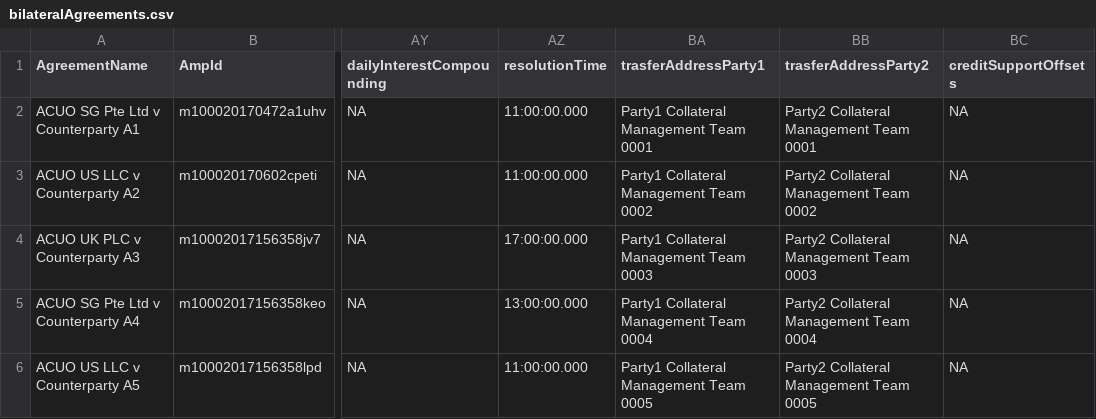
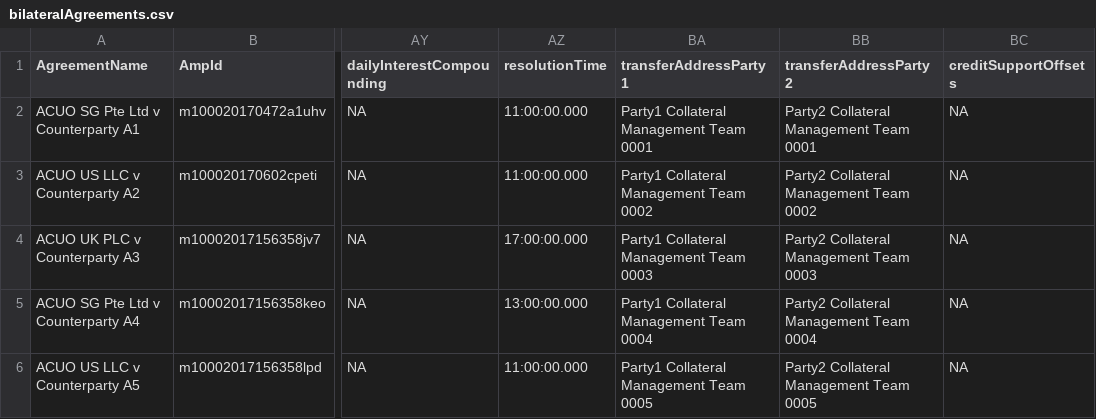
Before and after one commit to AcuoFS/acuo-data, a CSV file: graph-data/csv/bilateralAgreements.csv, drawn as a sheet; only a part is shown, gaps mark what is left out; the diff names each change by its address in the sheet, - before the commit and + after, or states it on an @@ line.

Commit message:
OW-745,fixed

```diff
--- a/graph-data/csv/bilateralAgreements.csv
+++ b/graph-data/csv/bilateralAgreements.csv
-BA1: trasferAddressParty1
+BA1: transferAddressParty1
-BB1: trasferAddressParty2
+BB1: transferAddressParty2
```
